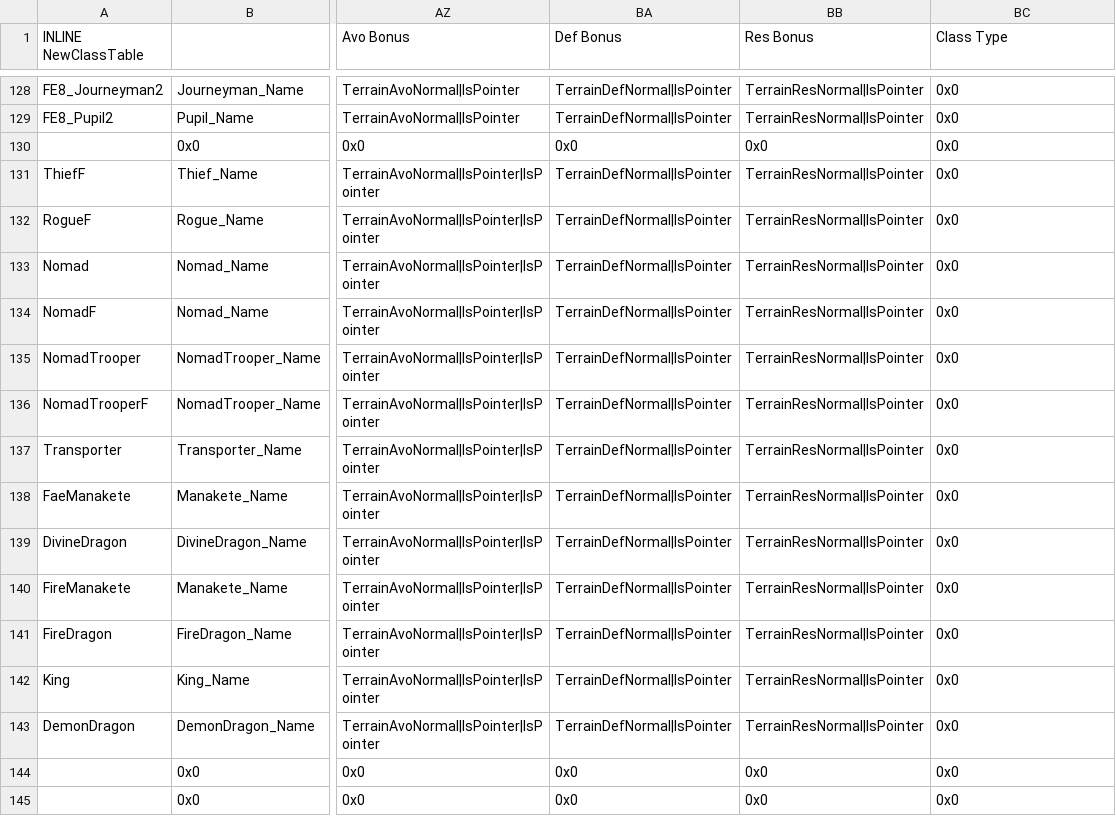
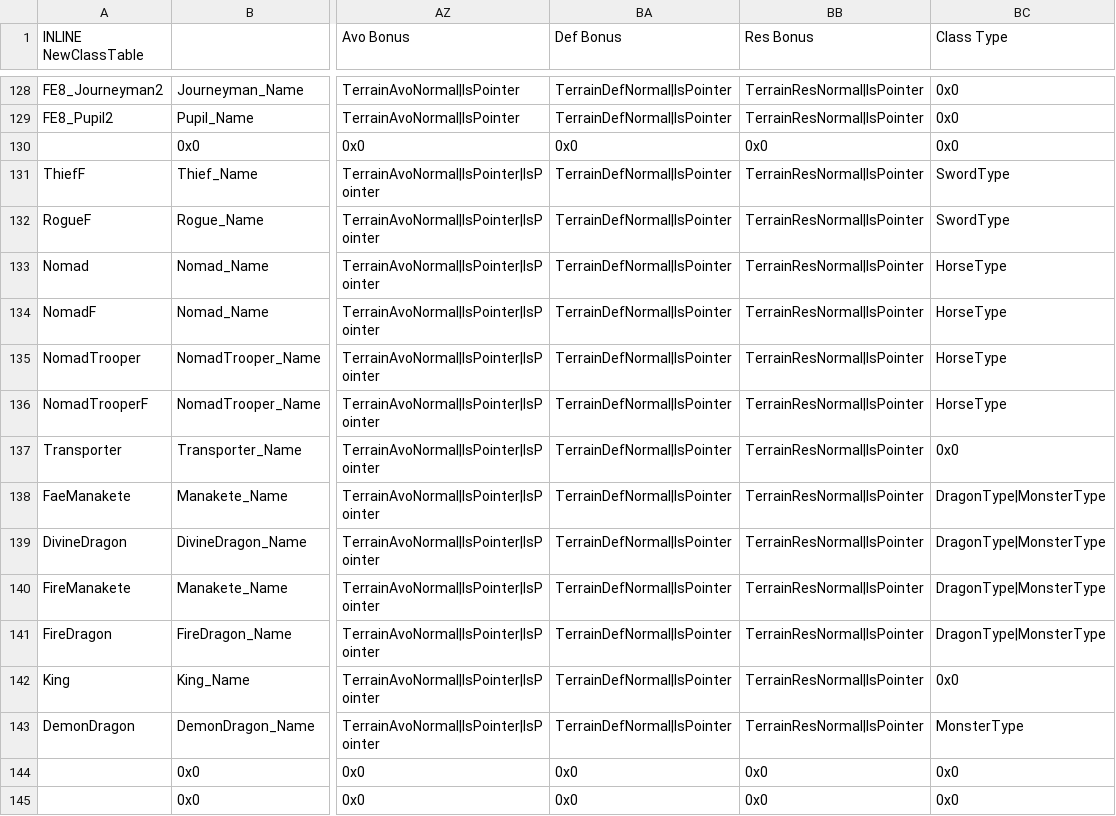
Before and after one commit to Gofer2x/FE6-In-FE8-Buildfile, a CSV file: Tables/NightmareModules/CharactersClasses/ClassTable.csv, drawn as a sheet; only a part is shown, gaps mark what is left out; the diff names each change by its address in the sheet, - before the commit and + after, or states it on an @@ line.

```diff
--- a/Tables/NightmareModules/CharactersClasses/ClassTable.csv
+++ b/Tables/NightmareModules/CharactersClasses/ClassTable.csv
-BC131:BC132 (Class Type): 0x0
+BC131:BC132 (Class Type): SwordType
-BC133:BC136 (Class Type): 0x0
+BC133:BC136 (Class Type): HorseType
-BC138:BC141 (Class Type): 0x0
+BC138:BC141 (Class Type): DragonType|MonsterType
-BC143 (Class Type): 0x0
+BC143 (Class Type): MonsterType
```
Also changed, not shown: 12 other files.
